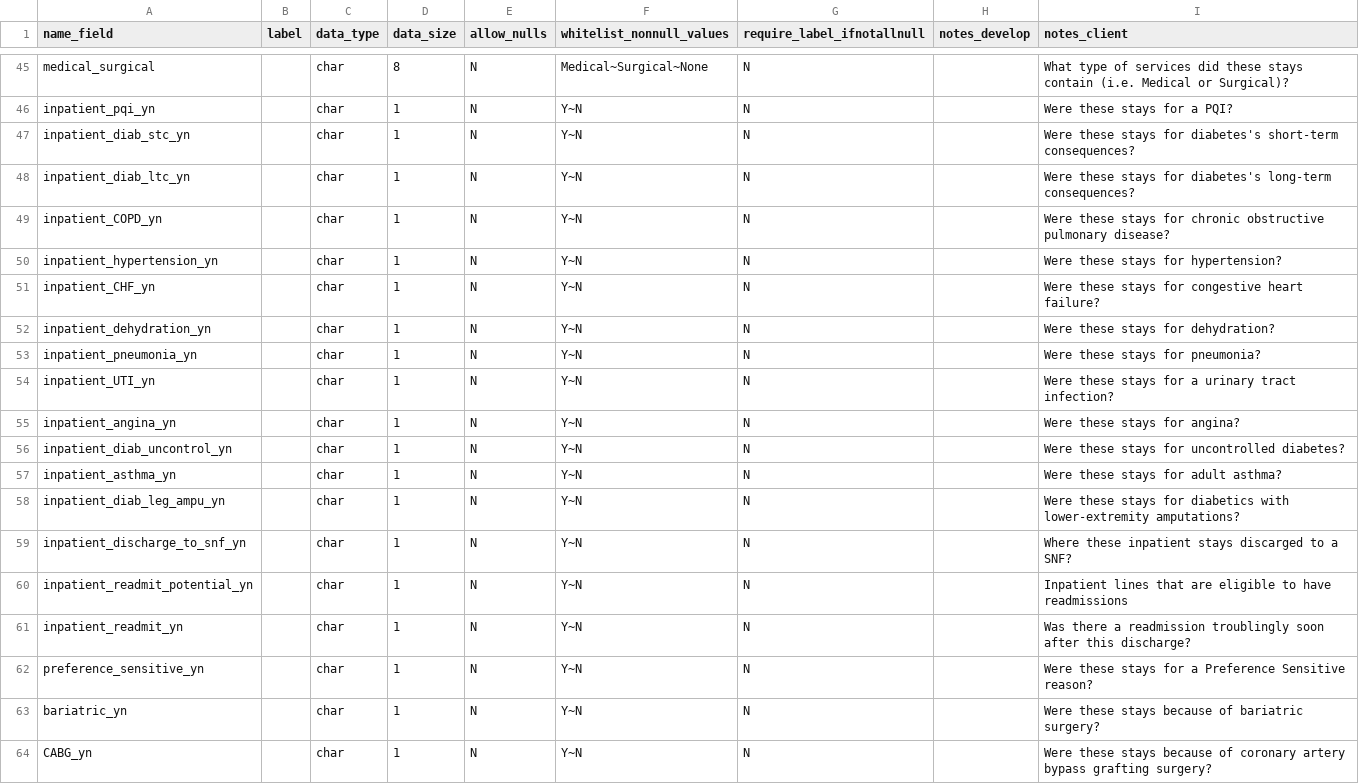
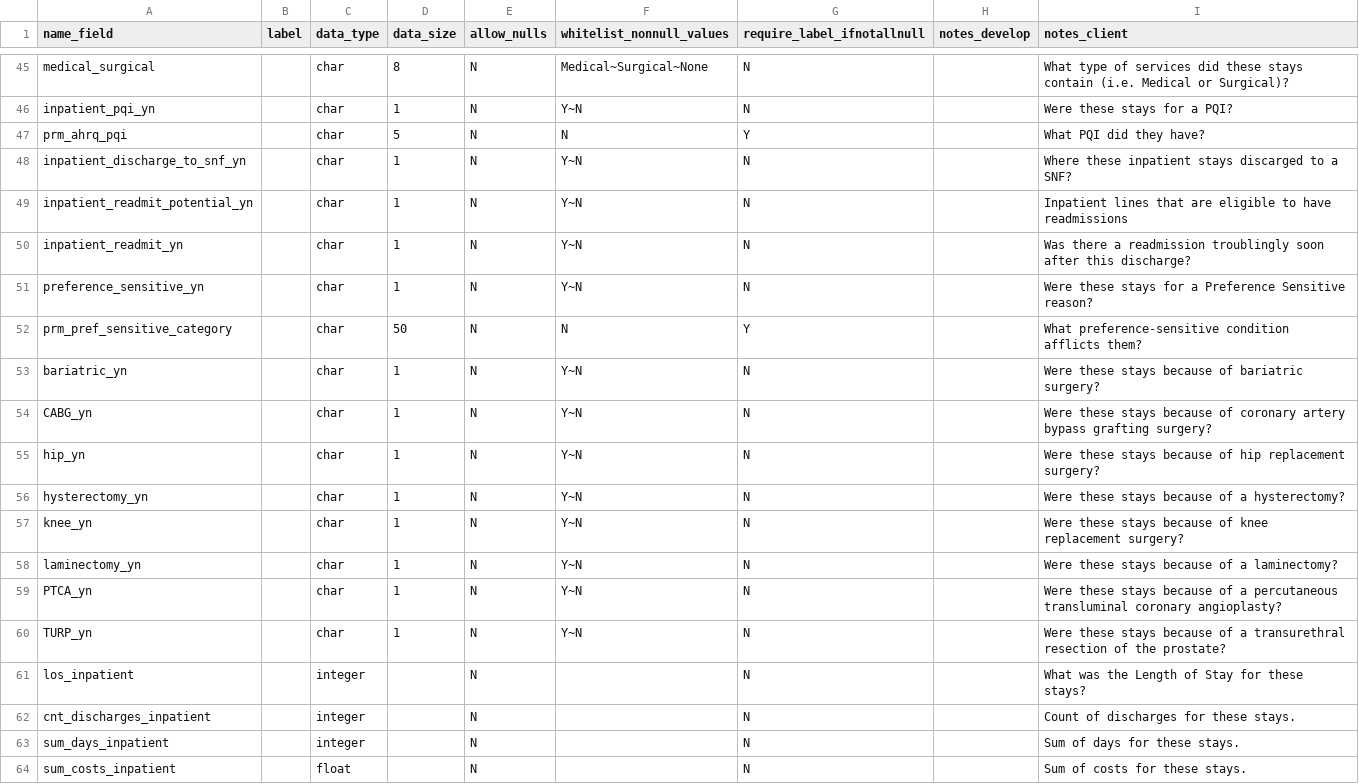
Before and after one commit to Milliman-PRM/comparator-report-legacy, a CSV file: Post005_Datamarts/Comparator_Report/Comparator_Report_Fields.csv, drawn as a sheet; only a part is shown, gaps mark what is left out; the shorter side is filled out with more unchanged rows; removed rows and columns are numbered as before the commit, all else as after; the diff names each change by its address in the sheet, - before the commit and + after, or states it on an @@ line.

```diff
--- a/Post005_Datamarts/Comparator_Report/Comparator_Report_Fields.csv
+++ b/Post005_Datamarts/Comparator_Report/Comparator_Report_Fields.csv
-row 47: inpatient_diab_stc_yn |  | char | 1 | N | Y~N | N |  | Were these stays for diabetes's short-term consequences?
-row 48: inpatient_diab_ltc_yn |  | char | 1 | N | Y~N | N |  | Were these stays for diabetes's long-term consequences?
-row 49: inpatient_COPD_yn |  | char | 1 | N | Y~N | N |  | Were these stays for chronic obstructive pulmonary disease?
-row 50: inpatient_hypertension_yn |  | char | 1 | N | Y~N | N |  | Were these stays for hypertension?
-row 51: inpatient_CHF_yn |  | char | 1 | N | Y~N | N |  | Were these stays for congestive heart failure?
-row 52: inpatient_dehydration_yn |  | char | 1 | N | Y~N | N |  | Were these stays for dehydration?
-row 53: inpatient_pneumonia_yn |  | char | 1 | N | Y~N | N |  | Were these stays for pneumonia?
-row 54: inpatient_UTI_yn |  | char | 1 | N | Y~N | N |  | Were these stays for a urinary tract infection?
-row 55: inpatient_angina_yn |  | char | 1 | N | Y~N | N |  | Were these stays for angina?
-row 56: inpatient_diab_uncontrol_yn |  | char | 1 | N | Y~N | N |  | Were these stays for uncontrolled diabetes?
-row 57: inpatient_asthma_yn |  | char | 1 | N | Y~N | N |  | Were these stays for adult asthma?
-row 58: inpatient_diab_leg_ampu_yn |  | char | 1 | N | Y~N | N |  | Were these stays for diabetics with lower-extremity amputations?
+row 47: prm_ahrq_pqi |  | char | 5 | N | N | Y |  | What PQI did they have?
+row 52: prm_pref_sensitive_category |  | char | 50 | N | N | Y |  | What preference-sensitive condition afflicts them?
```
Also changed, not shown: Post005_Datamarts/Comparator_Report/Comparator_Report_Tables.csv, 1 other file.
